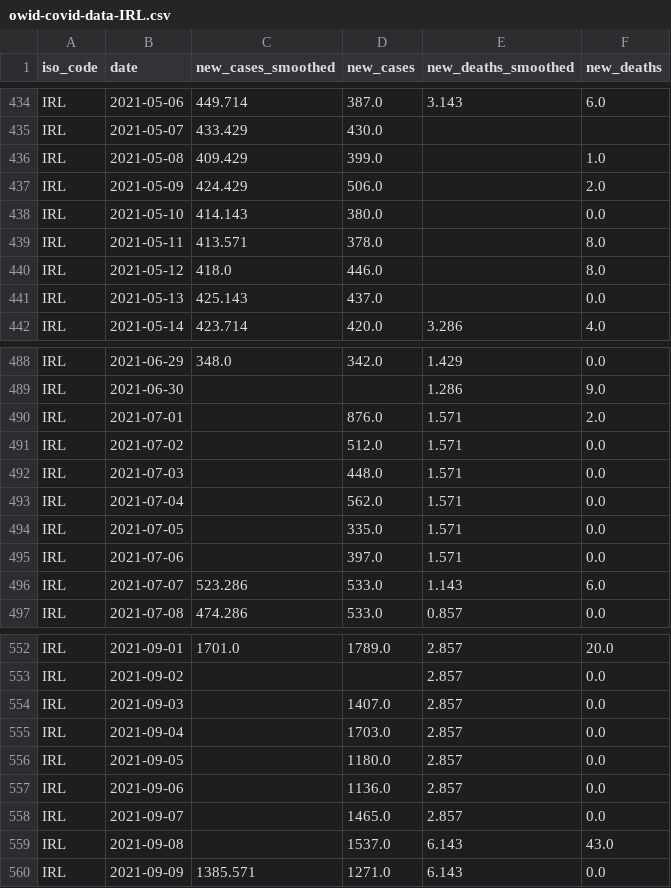
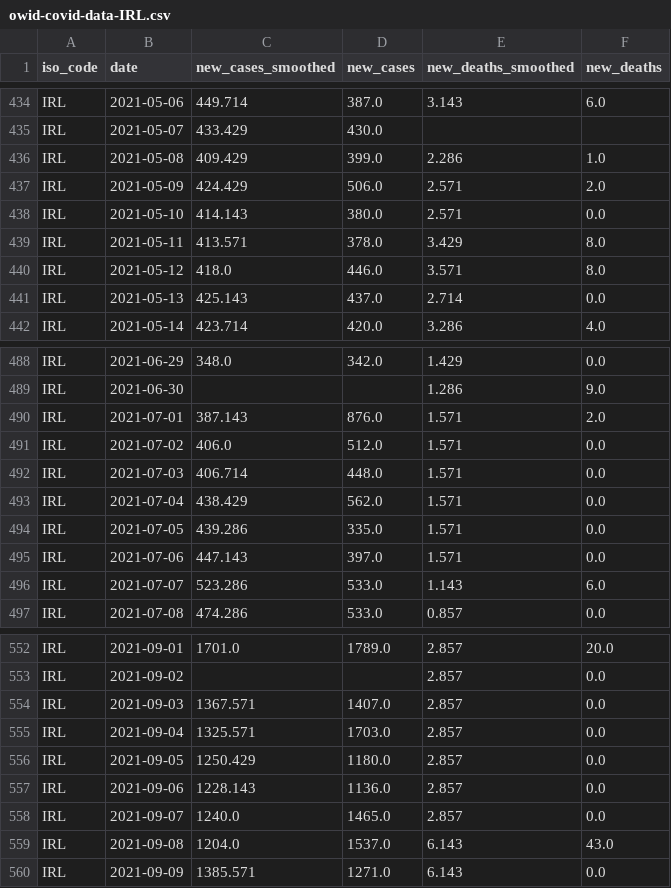
Before and after one commit to declann/calculang-some-covid-modelling, a CSV file: public/owid-covid-data-IRL.csv, drawn as a sheet; only a part is shown, gaps mark what is left out; the diff covers the shown part only.

```diff
--- a/public/owid-covid-data-IRL.csv
+++ b/public/owid-covid-data-IRL.csv
@@ -435,8 +435,8 @@ IRL,2021-05-06,449.714,387.0,3.143,6.0
 IRL,2021-05-07,433.429,430.0,,
-IRL,2021-05-08,409.429,399.0,,1.0
-IRL,2021-05-09,424.429,506.0,,2.0
-IRL,2021-05-10,414.143,380.0,,0.0
-IRL,2021-05-11,413.571,378.0,,8.0
-IRL,2021-05-12,418.0,446.0,,8.0
-IRL,2021-05-13,425.143,437.0,,0.0
+IRL,2021-05-08,409.429,399.0,2.286,1.0
+IRL,2021-05-09,424.429,506.0,2.571,2.0
+IRL,2021-05-10,414.143,380.0,2.571,0.0
+IRL,2021-05-11,413.571,378.0,3.429,8.0
+IRL,2021-05-12,418.0,446.0,3.571,8.0
+IRL,2021-05-13,425.143,437.0,2.714,0.0
 IRL,2021-05-14,423.714,420.0,3.286,4.0
@@ -489,8 +489,8 @@ IRL,2021-06-29,348.0,342.0,1.429,0.0
 IRL,2021-06-30,,,1.286,9.0
-IRL,2021-07-01,,876.0,1.571,2.0
-IRL,2021-07-02,,512.0,1.571,0.0
-IRL,2021-07-03,,448.0,1.571,0.0
-IRL,2021-07-04,,562.0,1.571,0.0
-IRL,2021-07-05,,335.0,1.571,0.0
-IRL,2021-07-06,,397.0,1.571,0.0
+IRL,2021-07-01,387.143,876.0,1.571,2.0
+IRL,2021-07-02,406.0,512.0,1.571,0.0
+IRL,2021-07-03,406.714,448.0,1.571,0.0
+IRL,2021-07-04,438.429,562.0,1.571,0.0
+IRL,2021-07-05,439.286,335.0,1.571,0.0
+IRL,2021-07-06,447.143,397.0,1.571,0.0
 IRL,2021-07-07,523.286,533.0,1.143,6.0
@@ -553,8 +553,8 @@ IRL,2021-09-01,1701.0,1789.0,2.857,20.0
 IRL,2021-09-02,,,2.857,0.0
-IRL,2021-09-03,,1407.0,2.857,0.0
-IRL,2021-09-04,,1703.0,2.857,0.0
-IRL,2021-09-05,,1180.0,2.857,0.0
-IRL,2021-09-06,,1136.0,2.857,0.0
-IRL,2021-09-07,,1465.0,2.857,0.0
-IRL,2021-09-08,,1537.0,6.143,43.0
+IRL,2021-09-03,1367.571,1407.0,2.857,0.0
+IRL,2021-09-04,1325.571,1703.0,2.857,0.0
+IRL,2021-09-05,1250.429,1180.0,2.857,0.0
+IRL,2021-09-06,1228.143,1136.0,2.857,0.0
+IRL,2021-09-07,1240.0,1465.0,2.857,0.0
+IRL,2021-09-08,1204.0,1537.0,6.143,43.0
 IRL,2021-09-09,1385.571,1271.0,6.143,0.0
```
Also changed, not shown: 1 added row and 50 edited cells elsewhere in this file.
